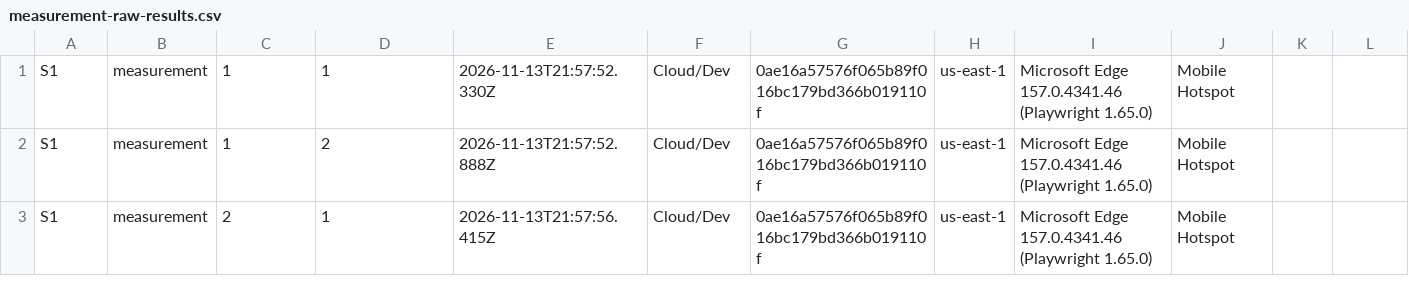
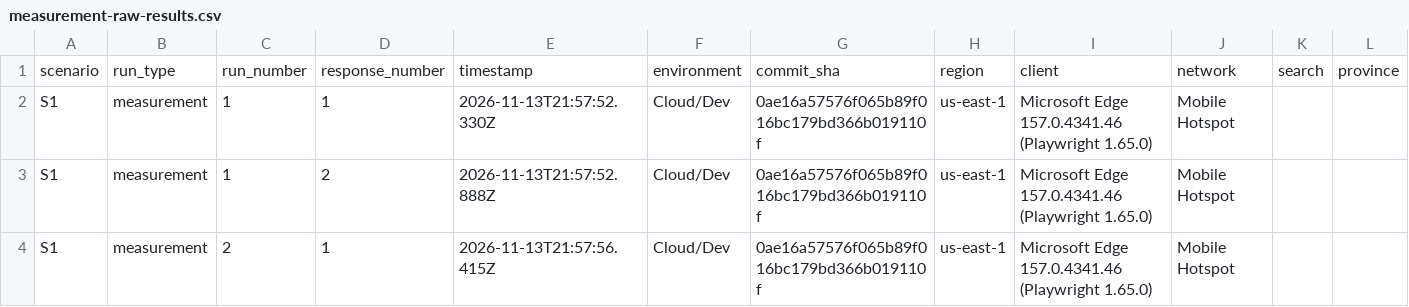
Before and after one commit to KaylahJin/CS361-Project, a CSV file: docs/evidence/v6-01-employers-baseline/measurement-raw-results.csv, drawn as a sheet; only a part is shown; rows hold the shown columns only; the diff names each change by its address in the sheet, - before the commit and + after, or states it on an @@ line.

Commit message:
fix(benchmark): add headers to baseline evidence CSVs (#238)

```diff
--- a/docs/evidence/v6-01-employers-baseline/measurement-raw-results.csv
+++ b/docs/evidence/v6-01-employers-baseline/measurement-raw-results.csv
+row 1: scenario | run_type | run_number | response_number | timestamp | environment | commit_sha | region | client | network | search | province
```
Also changed, not shown: docs/evidence/v6-01-employers-baseline/measurement-run-summary.csv, docs/evidence/v6-01-employers-baseline/warmup-raw-results.csv, 1 other file.
